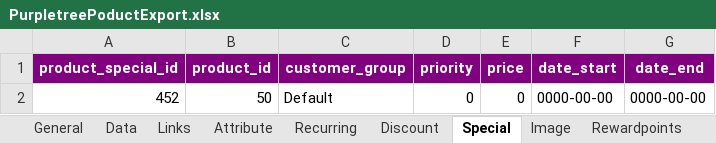
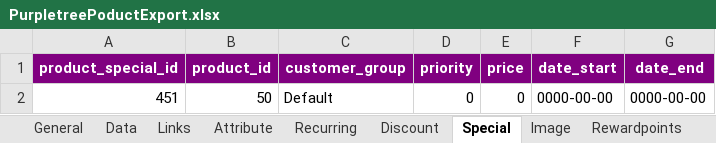
Before and after one commit to satya-me/opencart-3.0.3.8, an Excel workbook: system/library/purpletree_multivendor/export/PurpletreePoductExport.xlsx, sheet Special, drawn as a sheet; values as stored, in another font and other column widths than the file's, no borders; the diff names each change by its address in the sheet, - before the commit and + after, or states it on an @@ line.

```diff
--- a/system/library/purpletree_multivendor/export/PurpletreePoductExport.xlsx (sheet Special)
+++ b/system/library/purpletree_multivendor/export/PurpletreePoductExport.xlsx (sheet Special)
-A2 (product_special_id): 452
+A2 (product_special_id): 451
```
Also changed, not shown: sheet Data, sheet General, sheet SEO, sheet Links, sheet Image, 4 other files.
